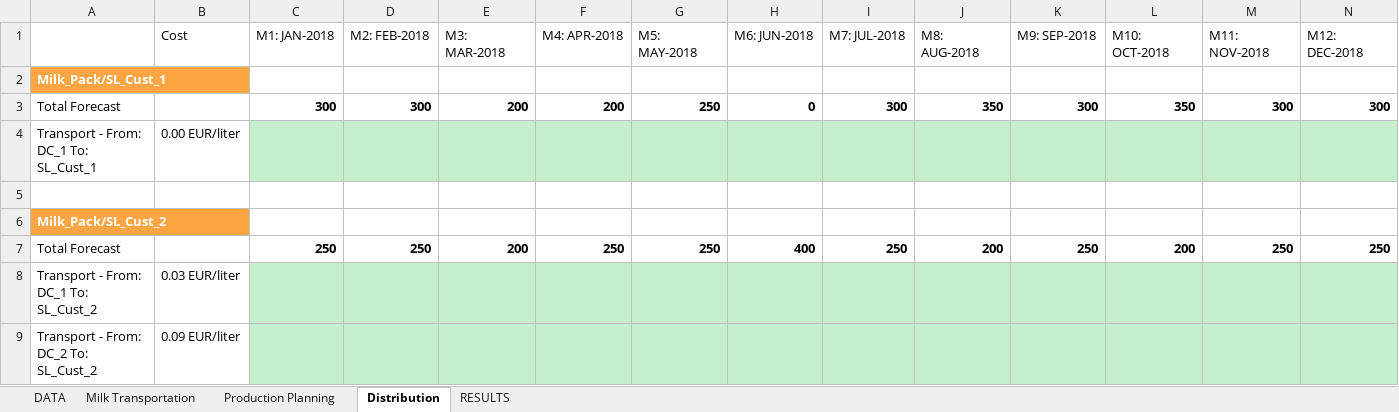
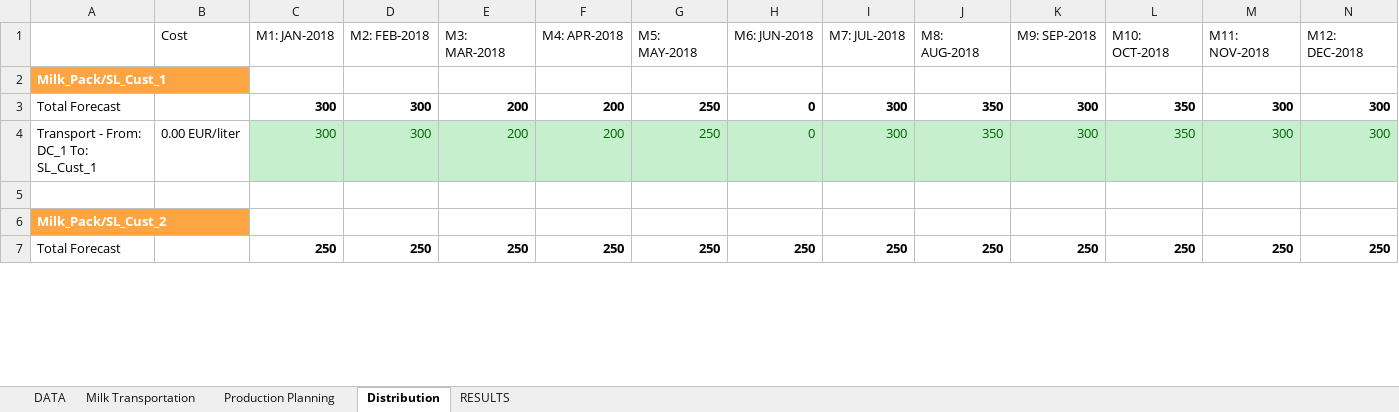
Before and after one commit to r0667002/Productinnovatie, an Excel workbook: 40_OMPCase_Template_Final_Formula.xlsx, sheet Distribution, drawn as a sheet; only a part is shown; values as stored, in another font and other column widths than the file's, no borders; removed rows and columns are numbered as before the commit, all else as after; the diff covers the shown part only; the diff names each change by its address in the sheet, - before the commit and + after, or states it on an @@ line.

```diff
--- a/40_OMPCase_Template_Final_Formula.xlsx (sheet Distribution)
+++ b/40_OMPCase_Template_Final_Formula.xlsx (sheet Distribution)
-row 4: Transport - From: DC_1 To: SL_Cust_1 | 0.00 EUR/liter
+row 4: Transport - From: DC_1 To: SL_Cust_1 | 0.00 EUR/liter | 300 | 300 | 200 | 200 | 250 | 0 | 300 | 350 | 300 | 350 | 300 | 300
-E7 (M3: MAR-2018): 200
+E7 (M3: MAR-2018): 250
-H7 (M6: JUN-2018): 400
+H7 (M6: JUN-2018): 250
-J7 (M8: AUG-2018): 200
+J7 (M8: AUG-2018): 250
-L7 (M10: OCT-2018): 200
+L7 (M10: OCT-2018): 250
-row 8: Transport - From: DC_1 To: SL_Cust_2 | 0.03 EUR/liter
-row 9: Transport - From: DC_2 To: SL_Cust_2 | 0.09 EUR/liter
```
Also changed, not shown: 8 added rows and 6 removed rows elsewhere in this sheet, sheet Milk Transportation, sheet Production Planning, sheet RESULTS.
